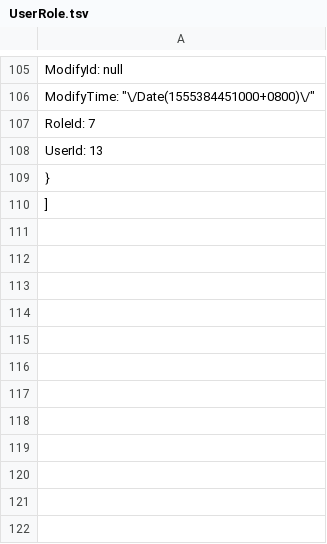
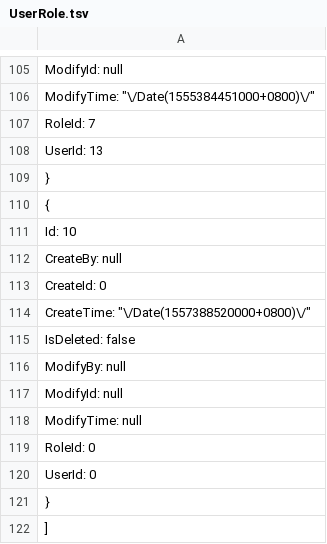
Before and after one commit to anjoy8/Blog.Data.Share, a TSV file: Blog.Core.Data.json/UserRole.tsv, drawn as a sheet; only a part is shown, gaps mark what is left out; the diff names each change by its address in the sheet, - before the commit and + after, or states it on an @@ line.

```diff
--- a/Blog.Core.Data.json/UserRole.tsv
+++ b/Blog.Core.Data.json/UserRole.tsv
+row 110: {
+row 111: Id: 10
+row 112: CreateBy: null
+row 113: CreateId: 0
+row 114: CreateTime: "\/Date(1557388520000+0800)\/"
+row 115: IsDeleted: false
+row 116: ModifyBy: null
+row 117: ModifyId: null
+row 118: ModifyTime: null
+row 119: RoleId: 0
+row 120: UserId: 0
+row 121: }
```
Also changed, not shown: Blog.Core.Data.json/Module.tsv, Blog.Core.Data.json/Role.tsv, 6 other files.
